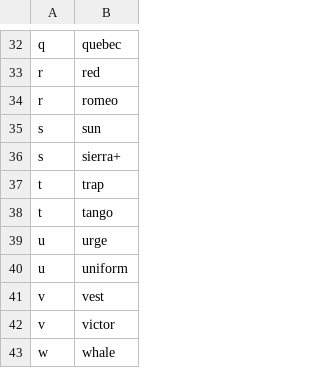
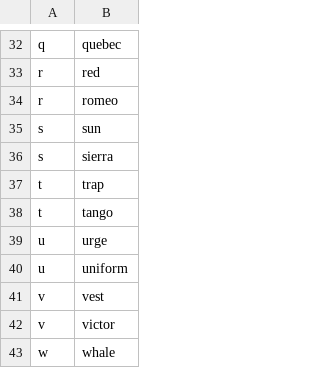
Before and after one commit to Mark-Phillipson/talon_my_stuff, a CSV file: alphabet.csv, drawn as a sheet; only a part is shown, gaps mark what is left out.

```diff
--- a/alphabet.csv
+++ b/alphabet.csv
@@ -35,3 +35,3 @@ r,romeo
 s,sun
-s,sierra+
+s,sierra
 t,trap
```
Also changed, not shown: 7 other files.
